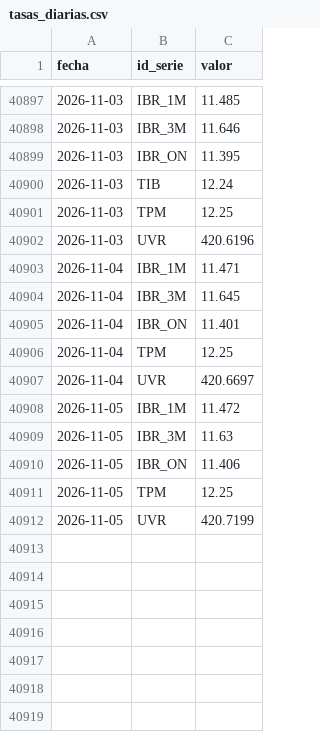
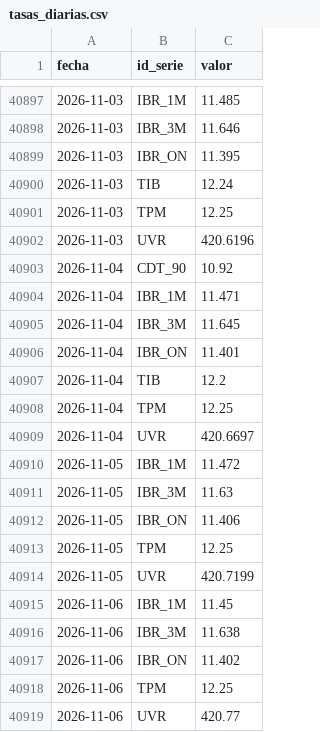
Before and after one commit to nicolasfgc/Indicadores-economia-colombiana, a CSV file: datos/tasas/tasas_diarias.csv, drawn as a sheet; only a part is shown, gaps mark what is left out; the diff names each change by its address in the sheet, - before the commit and + after, or states it on an @@ line.

```diff
--- a/datos/tasas/tasas_diarias.csv
+++ b/datos/tasas/tasas_diarias.csv
+row 40903: 2026-11-04 | CDT_90 | 10.92
+row 40907: 2026-11-04 | TIB | 12.2
+row 40915: 2026-11-06 | IBR_1M | 11.45
+row 40916: 2026-11-06 | IBR_3M | 11.638
+row 40917: 2026-11-06 | IBR_ON | 11.402
+row 40918: 2026-11-06 | TPM | 12.25
+row 40919: 2026-11-06 | UVR | 420.77
```
Also changed, not shown: datos/tasas/trm_diaria.csv, 2 other files.
